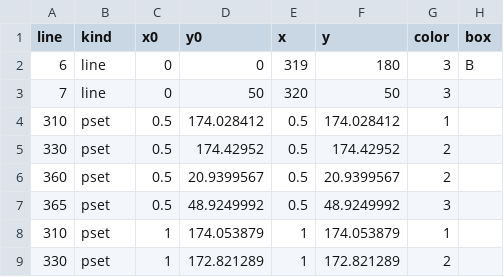
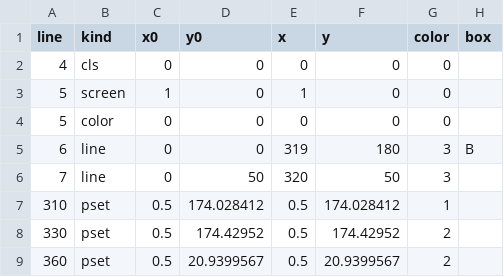
Before and after one commit to energese-project/Odum-basic-simulations, a CSV file: validation/oracle/runs/r5.csv, drawn as a sheet; only a part is shown; the shorter side is filled out with more unchanged rows; the diff names each change by its address in the sheet, - before the commit and + after, or states it on an @@ line.

```diff
--- a/validation/oracle/runs/r5.csv
+++ b/validation/oracle/runs/r5.csv
+row 2: 4 | cls | 0 | 0 | 0 | 0 | 0
+row 3: 5 | screen | 1 | 0 | 1 | 0 | 0
+row 4: 5 | color | 0 | 0 | 0 | 0 | 0
```
Also changed, not shown: 8 other files.
